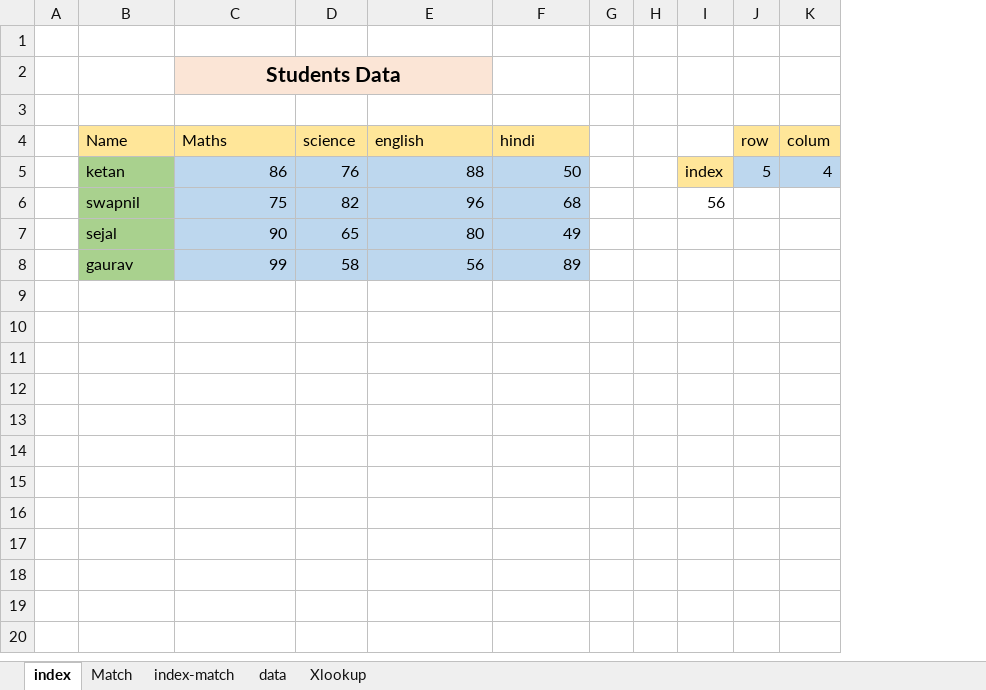
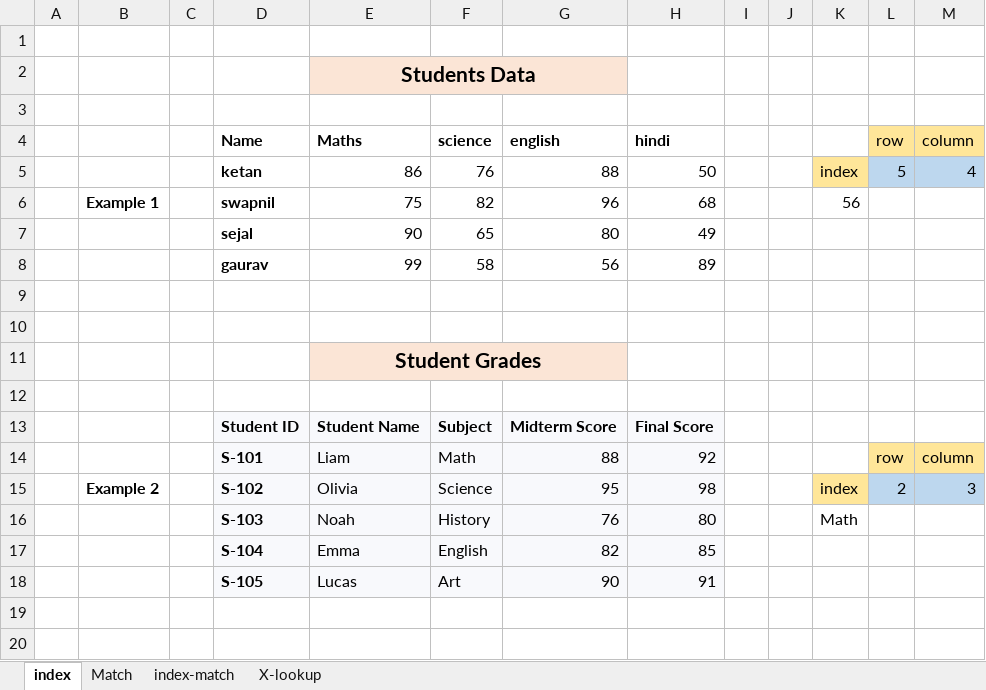
Before and after one commit to giradkarbhawesh-ctrl/Excel_task2, an Excel workbook: task2.xlsx, sheet index, drawn as a sheet; only a part is shown; values as stored, in another font and other column widths than the file's, no borders; removed rows and columns are numbered as before the commit, all else as after; the diff covers the shown part only; the diff names each change by its address in the sheet, - before the commit and + after, or states it on an @@ line.

```diff
--- a/task2.xlsx (sheet index)
+++ b/task2.xlsx (sheet index)
-sheet tab: data
+sheet tab: X-lookup
-sheet tab: Xlookup
+column B, row 6: Example 1
+column C, empty
-column K (colum), row 5: 4
+column M (column), row 5: 4
@@ D4:H4 fill: #FFE699 → none, bold: off → on @@
@@ D5:D8 bold: off → on, fill: #A9D18E → none @@
-E5:H8 fill: #BDD7EE
+E5:H8 fill: none
+row 9: (empty)
+row 10: (empty)
+row 11:  |  |  |  | Student Grades
+row 12: (empty)
+row 13:  |  |  | Student ID | Student Name | Subject | Midterm Score | Final Score
+row 14:  |  |  | S-101 | Liam | Math | 88 | 92 |  |  |  | row | column
+row 15:  | Example 2 |  | S-102 | Olivia | Science | 95 | 98 |  |  | index | 2 | 3
+row 16:  |  |  | S-103 | Noah | History | 76 | 80 |  |  | Math
+row 17:  |  |  | S-104 | Emma | English | 82 | 85
+row 18:  |  |  | S-105 | Lucas | Art | 90 | 91
+row 19: (empty)
+row 20: (empty)
```
Also changed, not shown: 19 added rows elsewhere in this sheet, sheet X-lookup, sheet index-match, sheet Match, formulas that keep their value.
